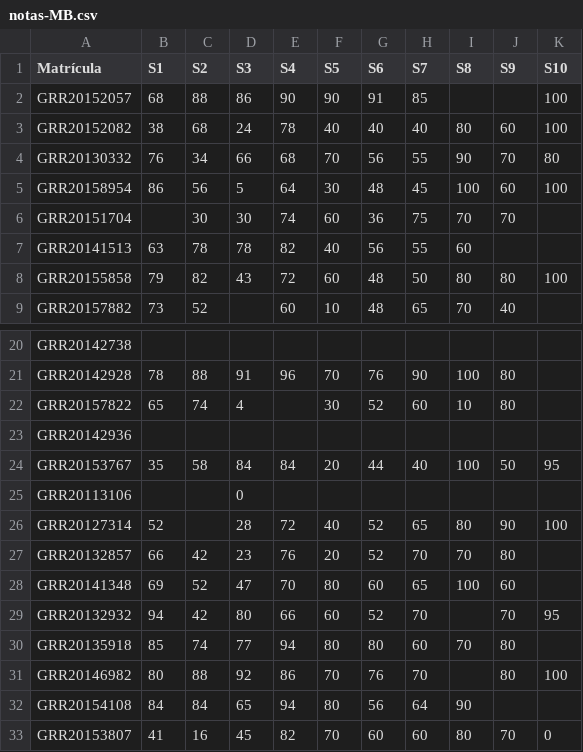
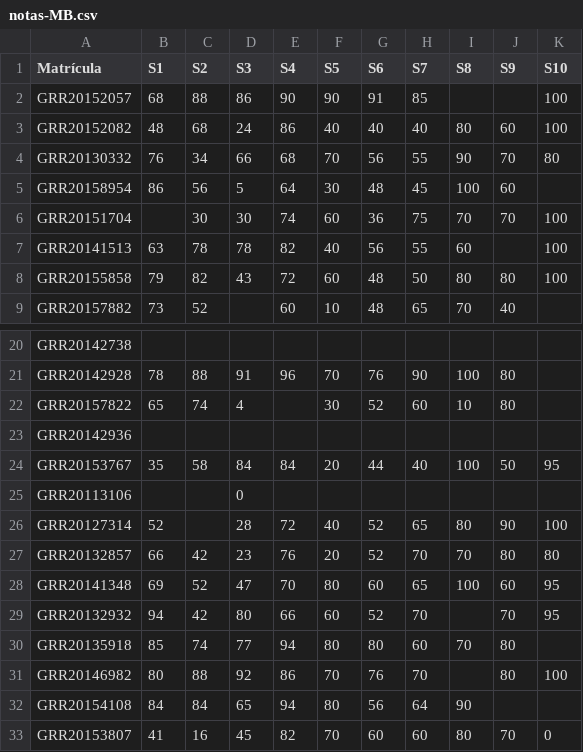
Before and after one commit to ipencnensp/ce001, a CSV file: docs/misc/notas-MB.csv, drawn as a sheet; only a part is shown, gaps mark what is left out.

Commit message:
correct notas

```diff
--- a/docs/misc/notas-MB.csv
+++ b/docs/misc/notas-MB.csv
@@ -2,7 +2,7 @@ Matrícula;S1;S2;S3;S4;S5;S6;S7;S8;S9;S10
 GRR20152057;68;88;86;90;90;91;85;;;100
-GRR20152082;38;68;24;78;40;40;40;80;60;100
+GRR20152082;48;68;24;86;40;40;40;80;60;100
 GRR20130332;76;34;66;68;70;56;55;90;70;80
-GRR20158954;86;56;5;64;30;48;45;100;60;100
-GRR20151704;;30;30;74;60;36;75;70;70;
-GRR20141513;63;78;78;82;40;56;55;60;;
+GRR20158954;86;56;5;64;30;48;45;100;60;
+GRR20151704;;30;30;74;60;36;75;70;70;100
+GRR20141513;63;78;78;82;40;56;55;60;;100
 GRR20155858;79;82;43;72;60;48;50;80;80;100
@@ -26,4 +26,4 @@ GRR20113106;;;0;;;;;;;
 GRR20127314;52;;28;72;40;52;65;80;90;100
-GRR20132857;66;42;23;76;20;52;70;70;80;
-GRR20141348;69;52;47;70;80;60;65;100;60;
+GRR20132857;66;42;23;76;20;52;70;70;80;80
+GRR20141348;69;52;47;70;80;60;65;100;60;95
 GRR20132932;94;42;80;66;60;52;70;;70;95
```
Also changed, not shown: misc/notas-MB.csv, 2 other files.
